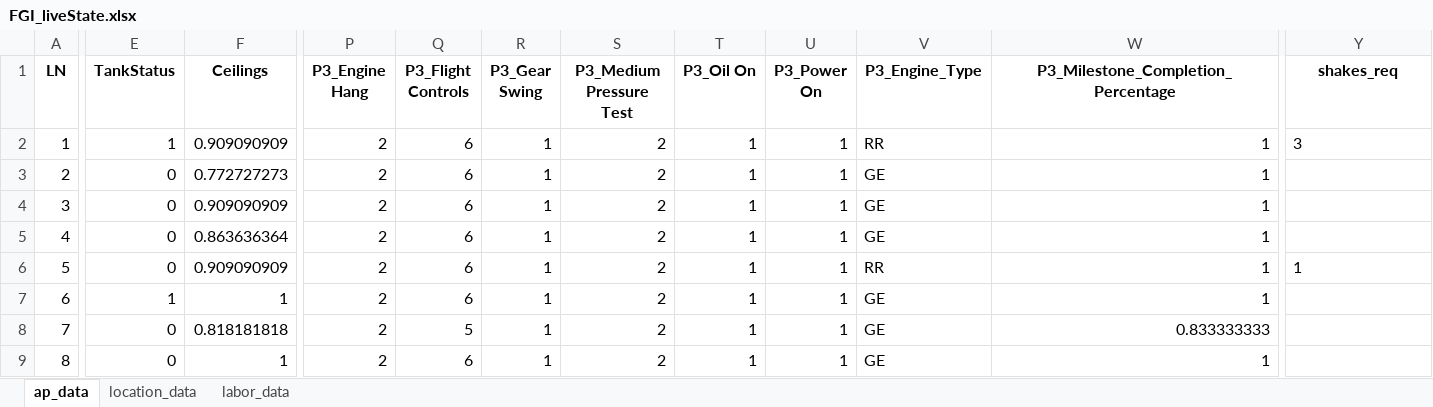
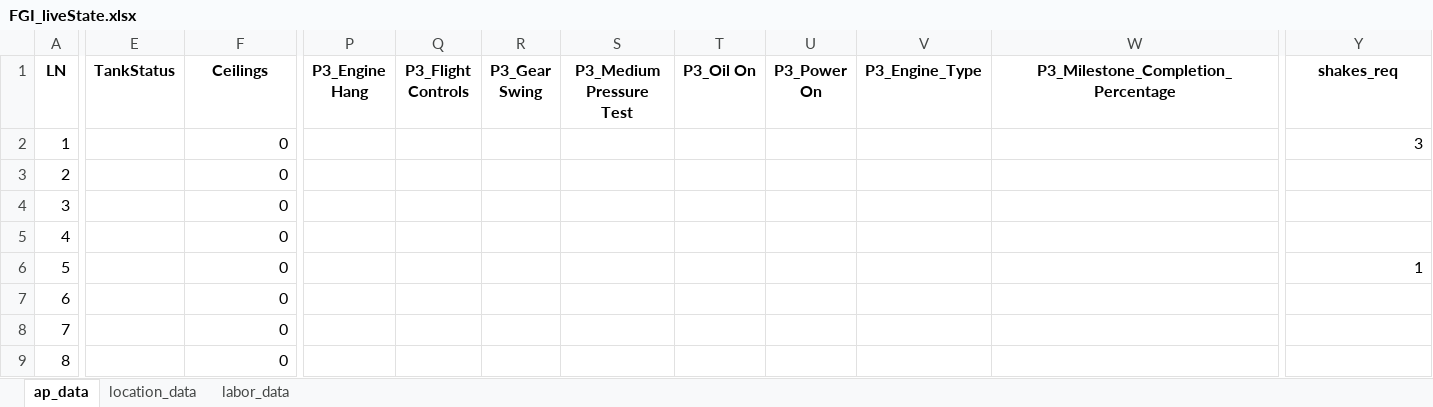
Before and after one commit to JAG954/BSC-FGI_Scheduler, an Excel workbook: data/staged/FGI_liveState.xlsx, sheet ap_data, drawn as a sheet; only a part is shown, gaps mark what is left out; values as stored, in another font and other column widths than the file's, no borders; the diff covers the shown part only; the diff names each change by its address in the sheet, - before the commit and + after, or states it on an @@ line.

```diff
--- a/data/staged/FGI_liveState.xlsx (sheet ap_data)
+++ b/data/staged/FGI_liveState.xlsx (sheet ap_data)
-E2 (TankStatus): 1
+E2 (TankStatus): (empty)
-F2 (Ceilings): 0.909090909
+F2 (Ceilings): 0
-P2:P9 (P3_Engine Hang): 2
+P2:P9 (P3_Engine Hang): (empty)
-Q2:Q7 (P3_Flight Controls): 6
+Q2:Q7 (P3_Flight Controls): (empty)
-R2:R9 (P3_Gear Swing): 1
+R2:R9 (P3_Gear Swing): (empty)
-S2:S9 (P3_Medium Pressure Test): 2
+S2:S9 (P3_Medium Pressure Test): (empty)
-T2:T9 (P3_Oil On): 1
+T2:T9 (P3_Oil On): (empty)
-U2:U9 (P3_Power On): 1
+U2:U9 (P3_Power On): (empty)
-V2 (P3_Engine_Type): RR
+V2 (P3_Engine_Type): (empty)
-W2:W7: 1
+W2:W7: (empty)
-Y2 alignment: left
+Y2 alignment: right
-E3:E6 (TankStatus): 0
+E3:E6 (TankStatus): (empty)
-F3 (Ceilings): 0.772727273
+F3 (Ceilings): 0
-V3:V5 (P3_Engine_Type): GE
+V3:V5 (P3_Engine_Type): (empty)
-F4 (Ceilings): 0.909090909
+F4 (Ceilings): 0
-F5 (Ceilings): 0.863636364
+F5 (Ceilings): 0
-F6 (Ceilings): 0.909090909
+F6 (Ceilings): 0
-V6 (P3_Engine_Type): RR
+V6 (P3_Engine_Type): (empty)
-Y6 alignment: left
+Y6 alignment: right
-E7 (TankStatus): 1
+E7 (TankStatus): (empty)
-F7 (Ceilings): 1
+F7 (Ceilings): 0
-V7:V9 (P3_Engine_Type): GE
+V7:V9 (P3_Engine_Type): (empty)
-E8:E9 (TankStatus): 0
+E8:E9 (TankStatus): (empty)
-F8 (Ceilings): 0.818181818
+F8 (Ceilings): 0
-Q8 (P3_Flight Controls): 5
+Q8 (P3_Flight Controls): (empty)
-W8: 0.833333333
+W8: (empty)
-F9 (Ceilings): 1
+F9 (Ceilings): 0
-Q9 (P3_Flight Controls): 6
+Q9 (P3_Flight Controls): (empty)
-W9: 1
+W9: (empty)
```
Also changed, not shown: 841 edited cells and cell formats elsewhere in this sheet, sheet location_data, sheet labor_data, data/staged/move_times/location_move_times.xlsx, data/staged/move_times/move_time_estimation.xlsx, 5 other files.
